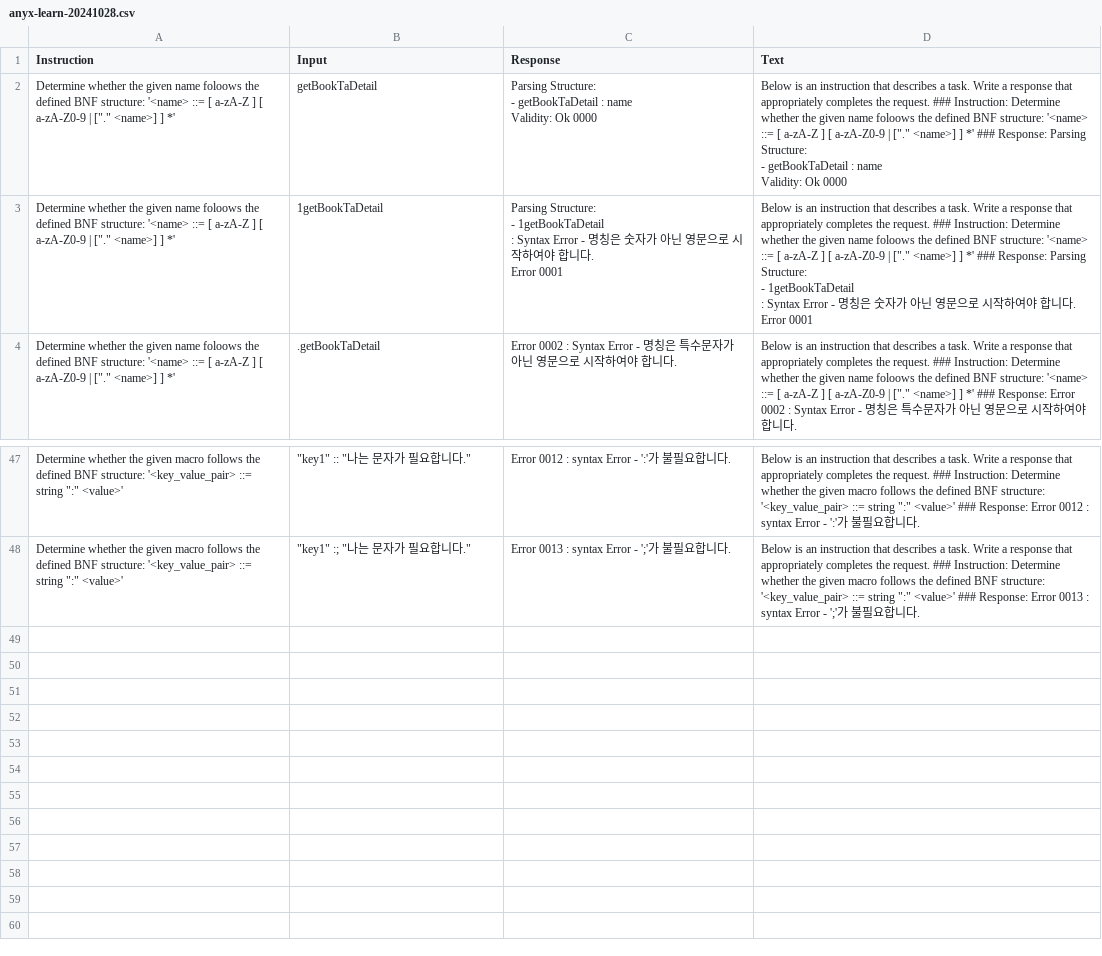
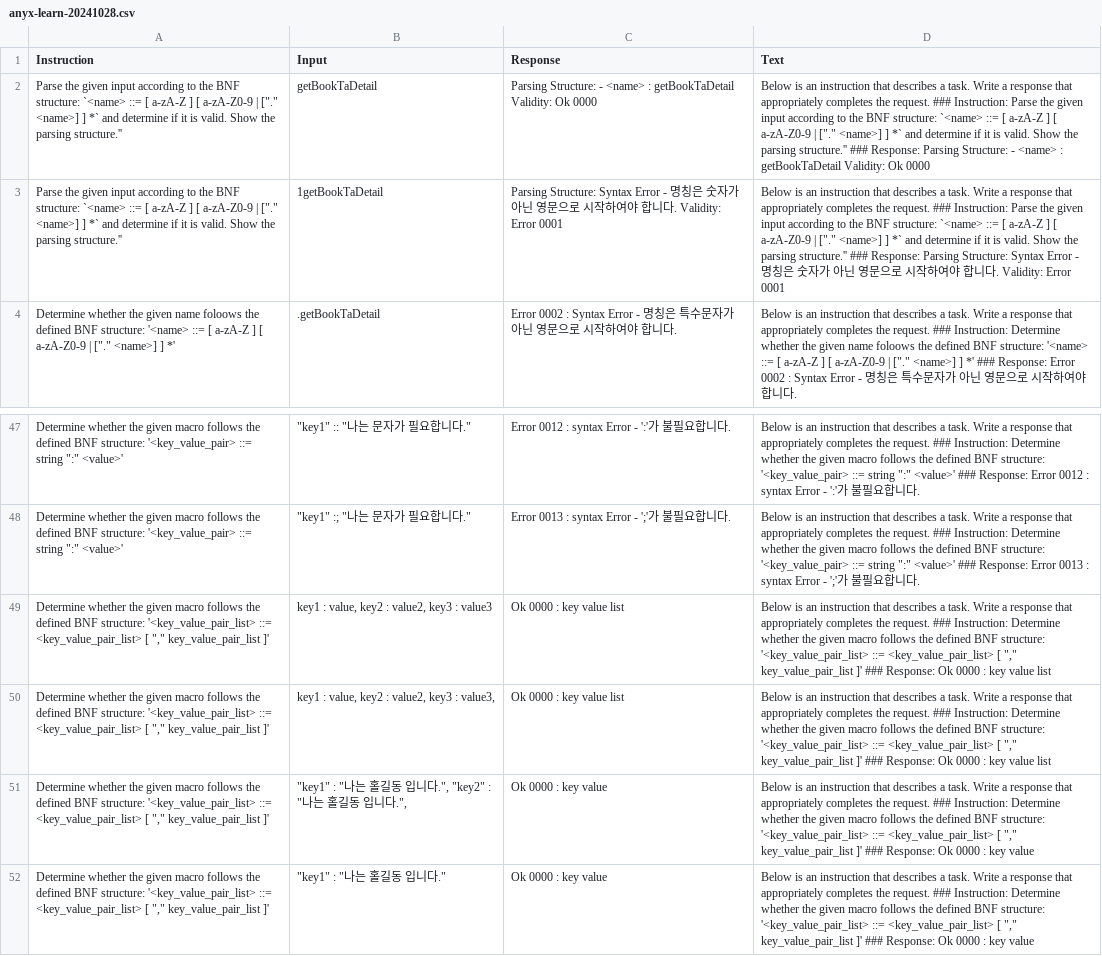
Before and after one commit to happy7dean/datas, a CSV file: anyx-learn-20241028.csv, drawn as a sheet; only a part is shown, gaps mark what is left out; ↵ is a line break in a cell; the diff names each change by its address in the sheet, - before the commit and + after, or states it on an @@ line.

Commit message:
파싱 나오게

```diff
--- a/anyx-learn-20241028.csv
+++ b/anyx-learn-20241028.csv
-A2:A3 (Instruction): Determine whether the given name foloows the defined BNF structure: '<name> ::= [ a-zA-Z ] [ a-zA-Z0-9 | ["." <name>] ] *'
+A2:A3 (Instruction): Parse the given input according to the BNF structure: `<name> ::= [ a-zA-Z ] [ a-zA-Z0-9 | ["." <name>] ] *` and determine if it is valid. Show the parsing structure.''
-C2 (Response): …Structure: ↵ - getBookTaDetail : name ↵ Validity: Ok…
+C2 (Response): …Structure: - <name> : getBookTaDetail Validity: Ok…
-D2 (Text): …### Instruction: Determine whether the given name foloows the defined BNF structure: '<name> ::= [ a-zA-Z ] [ a-zA-Z0-9 | ["." <name>] ] *' ### Response: Parsing Structure: ↵ - getBookTaDetail : name ↵ Validity: Ok…
+D2 (Text): …### Instruction: Parse the given input according to the BNF structure: `<name> ::= [ a-zA-Z ] [ a-zA-Z0-9 | ["." <name>] ] *` and determine if it is valid. Show the parsing structure.'' ### Response: Parsing Structure: - <name> : getBookTaDetail Validity: Ok…
-C3 (Response): Parsing Structure: ↵ - 1getBookTaDetail ↵ : Syntax Error - 명칭은 숫자가 아닌 영문으로 시작하여야 합니다. ↵ Error 0001
+C3 (Response): Parsing Structure: Syntax Error - 명칭은 숫자가 아닌 영문으로 시작하여야 합니다. Validity: Error 0001
-D3 (Text): …### Instruction: Determine whether the given name foloows the defined BNF structure: '<name> ::= [ a-zA-Z ] [ a-zA-Z0-9 | ["." <name>] ] *' ### Response: Parsing Structure: ↵ - 1getBookTaDetail ↵ : Syntax Error - 명칭은 숫자가 아닌 영문으로 시작하여야 합니다. ↵ Error 0001
+D3 (Text): …### Instruction: Parse the given input according to the BNF structure: `<name> ::= [ a-zA-Z ] [ a-zA-Z0-9 | ["." <name>] ] *` and determine if it is valid. Show the parsing structure.'' ### Response: Parsing Structure: Syntax Error - 명칭은 숫자가 아닌 영문으로 시작하여야 합니다. Validity: Error 0001
+row 49: Determine whether the given macro follows the defined BNF structure: '<key_value_pair_list> ::= <key_value_pair_list> [ "," key_value_pair_list ]' | key1 : value, key2 : value2, key3 : value3 | Ok 0000 : key value list | Below is an instruction that describes a task. Write a response that appropriately completes the request. ### Instruction: Determine whether the given macro follows the defined BNF structure: '<key_value_pair_list> ::= <key_value_pair_list> [ "," key_value_pair_list ]' ### Response: Ok 0000 : key value list
+row 50: Determine whether the given macro follows the defined BNF structure: '<key_value_pair_list> ::= <key_value_pair_list> [ "," key_value_pair_list ]' | key1 : value, key2 : value2, key3 : value3, | Ok 0000 : key value list | Below is an instruction that describes a task. Write a response that appropriately completes the request. ### Instruction: Determine whether the given macro follows the defined BNF structure: '<key_value_pair_list> ::= <key_value_pair_list> [ "," key_value_pair_list ]' ### Response: Ok 0000 : key value list
+row 51: Determine whether the given macro follows the defined BNF structure: '<key_value_pair_list> ::= <key_value_pair_list> [ "," key_value_pair_list ]' | "key1" : "나는 홀길동 입니다.", "key2" : "나는 홀길동 입니다.", | Ok 0000 : key value | Below is an instruction that describes a task. Write a response that appropriately completes the request. ### Instruction: Determine whether the given macro follows the defined BNF structure: '<key_value_pair_list> ::= <key_value_pair_list> [ "," key_value_pair_list ]' ### Response: Ok 0000 : key value
+row 52: Determine whether the given macro follows the defined BNF structure: '<key_value_pair_list> ::= <key_value_pair_list> [ "," key_value_pair_list ]' | "key1" : "나는 홀길동 입니다." | Ok 0000 : key value | Below is an instruction that describes a task. Write a response that appropriately completes the request. ### Instruction: Determine whether the given macro follows the defined BNF structure: '<key_value_pair_list> ::= <key_value_pair_list> [ "," key_value_pair_list ]' ### Response: Ok 0000 : key value
```
